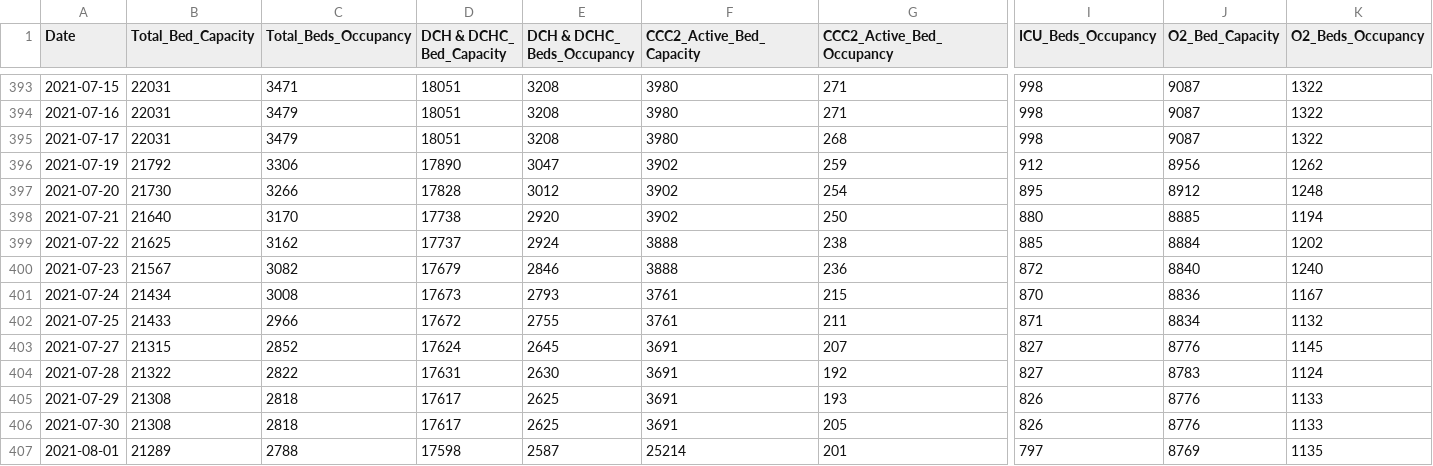
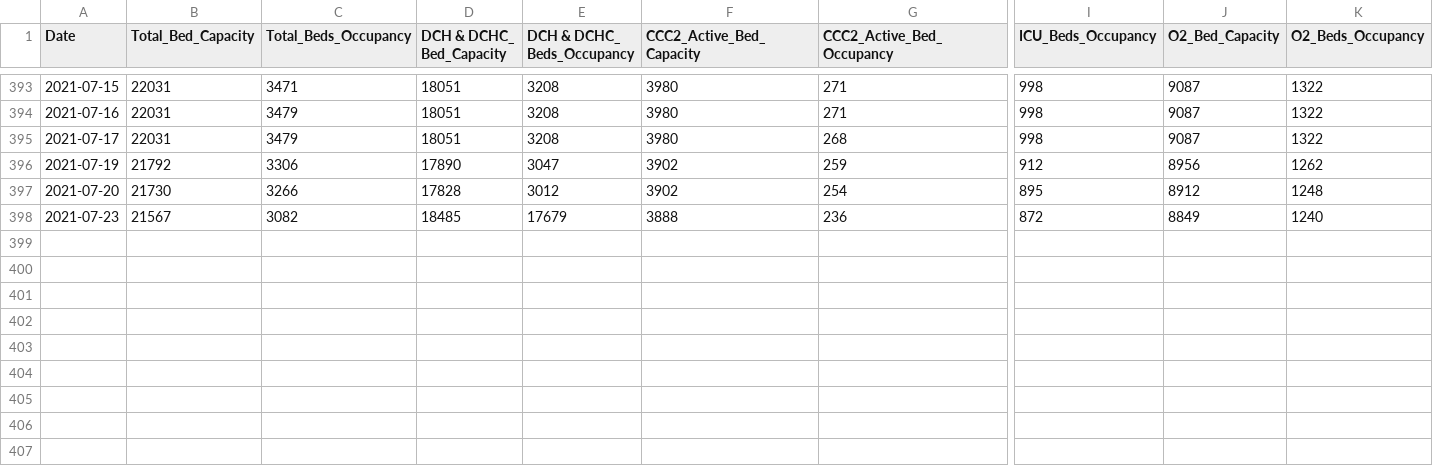
Before and after one commit to IDFC-Institute/mumbai-covid-data, a CSV file: data/mumbai_c19_hospital_occupancy_by_bed_type.csv, drawn as a sheet; only a part is shown, gaps mark what is left out; removed rows and columns are numbered as before the commit, all else as after; rows hold the shown columns only; the diff names each change by its address in the sheet, - before the commit and + after, or states it on an @@ line.

Commit message:
Flat: latest data (2021-10-21T05:06:42.622Z) {   "date": "2021-10-21T05:06:42.622Z",   "files": [     {       "name": "data/mumbai_c19_tests_by_type.csv",       "deltaBytes": -325,       "source": "https://docs.google.com/spreadsheets/d/e/2PACX-1vQjJsxljCc4p6R9bJXd0vCaYFeLNV_Mcb7ZSRVEw6DAwoSFYwffAvk5YlQMg_dCnZzVgFvvte8AzW6E/pub?gid=1078344349&single=true&output=csv"     },     {       "name": "data/mumbai_c19_containment_by_ward.csv",       "deltaBytes": -5459,       "source": "https://docs.google.com/spreadsheets/d/e/2PACX-1vQjJsxljCc4p6R9bJXd0vCaYFeLNV_Mcb7ZSRVEw6DAwoSFYwffAvk5YlQMg_dCnZzVgFvvte8AzW6E/pub?gid=1544175519&single=true&output=csv"     },     {       "name": "data/mumbai_c19_cases_by_age_and_gender.csv",       "deltaBytes": -59483,       "source": "https://docs.google.com/spreadsheets/d/e/2PACX-1vQjJsxljCc4p6R9bJXd0vCaYFeLNV_Mcb7ZSRVEw6DAwoSFYwffAvk5YlQMg_dCnZzVgFvvte8AzW6E/pub?gid=198151367&single=true&output=csv"     },     {       "name": "data/mumbai_c19_hospital_occupancy_by_bed_type.csv",       "deltaBytes": -639,       "source": "https://docs.google.com/spreadsheets/d/e/2PACX-1vQjJsxljCc4p6R9bJXd0vCaYFeLNV_Mcb7ZSRVEw6DAwoSFYwffAvk5YlQMg_dCnZzVgFvvte8AzW6E/pub?gid=1872609675&single=true&output=csv"     },     {       "name": "data/mumbai_c19_priv_hospital_occupancy_by_bed_type.csv",       "deltaBytes": -931,       "source": "https://docs.google.com/spreadsheets/d/e/2PACX-1vQjJsxljCc4p6R9bJXd0vCaYFeLNV_Mcb7ZSRVEw6DAwoSFYwffAvk5YlQMg_dCnZzVgFvvte8AzW6E/pub?gid=1233152790&single=true&output=csv"     }   ] }

```diff
--- a/data/mumbai_c19_hospital_occupancy_by_bed_type.csv
+++ b/data/mumbai_c19_hospital_occupancy_by_bed_type.csv
-row 398: 2021-07-21 | 21640 | 3170 | 17738 | 2920 | 3902 | 250 | 880 | 8885 | 1194
-row 399: 2021-07-22 | 21625 | 3162 | 17737 | 2924 | 3888 | 238 | 885 | 8884 | 1202
-D398 (DCH & DCHC_ Bed_Capacity): 17679
+D398 (DCH & DCHC_ Bed_Capacity): 18485
-E398 (DCH & DCHC_ Beds_Occupancy): 2846
+E398 (DCH & DCHC_ Beds_Occupancy): 17679
-J398 (O2_Bed_Capacity): 8840
+J398 (O2_Bed_Capacity): 8849
-row 401: 2021-07-24 | 21434 | 3008 | 17673 | 2793 | 3761 | 215 | 870 | 8836 | 1167
-row 402: 2021-07-25 | 21433 | 2966 | 17672 | 2755 | 3761 | 211 | 871 | 8834 | 1132
-row 403: 2021-07-27 | 21315 | 2852 | 17624 | 2645 | 3691 | 207 | 827 | 8776 | 1145
-row 404: 2021-07-28 | 21322 | 2822 | 17631 | 2630 | 3691 | 192 | 827 | 8783 | 1124
-row 405: 2021-07-29 | 21308 | 2818 | 17617 | 2625 | 3691 | 193 | 826 | 8776 | 1133
-row 406: 2021-07-30 | 21308 | 2818 | 17617 | 2625 | 3691 | 205 | 826 | 8776 | 1133
-row 407: 2021-08-01 | 21289 | 2788 | 17598 | 2587 | 25214 | 201 | 797 | 8769 | 1135
```
Also changed, not shown: data/mumbai_c19_containment_by_ward.csv, data/mumbai_c19_priv_hospital_occupancy_by_bed_type.csv, 2 other files.
